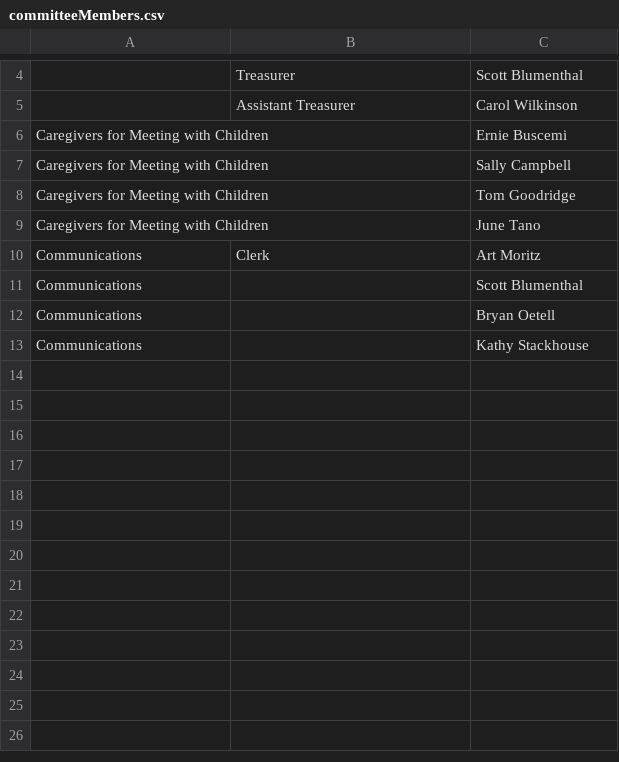
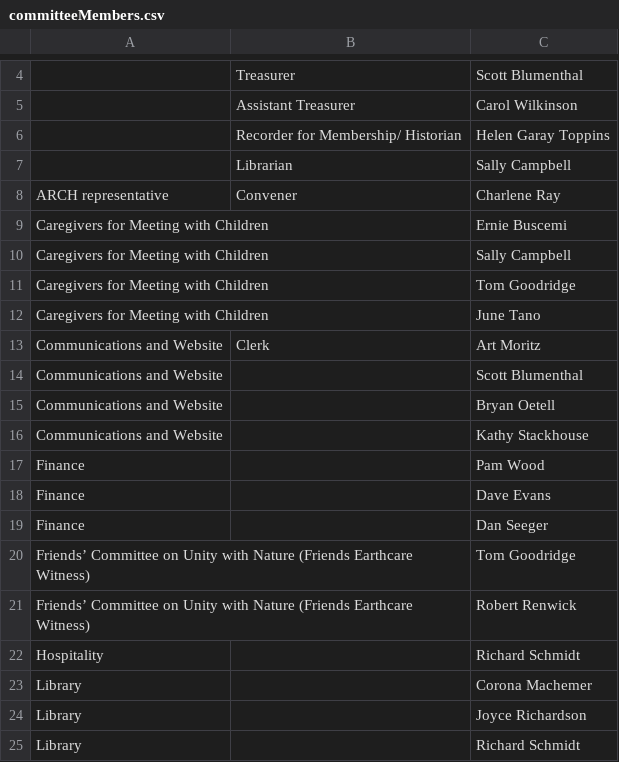
Before and after one commit to morningsidemeeting/morningsidemeeting.github.io, a CSV file: src/data/committeeMembers.csv, drawn as a sheet; only a part is shown, gaps mark what is left out; addresses are those after the commit; the diff covers the shown part only; the diff names each change by its address in the sheet, - before the commit and + after, or states it on an @@ line.

```diff
--- a/src/data/committeeMembers.csv
+++ b/src/data/committeeMembers.csv
+row 6:  | Recorder for Membership/ Historian | Helen Garay Toppins
+row 7:  | Librarian | Sally Campbell
+row 8: ARCH representative | Convener | Charlene Ray
-A13:A16: Communications
+A13:A16: Communications and Website
+row 17: Finance |  | Pam Wood
+row 18: Finance |  | Dave Evans
+row 19: Finance |  | Dan Seeger
+row 20: Friends’ Committee on Unity with Nature (Friends Earthcare Witness) |  | Tom Goodridge
+row 21: Friends’ Committee on Unity with Nature (Friends Earthcare Witness) |  | Robert Renwick
+row 22: Hospitality |  | Richard Schmidt
+row 23: Library |  | Corona Machemer
+row 24: Library |  | Joyce Richardson
+row 25: Library |  | Richard Schmidt
```
Also changed, not shown: 34 added rows elsewhere in this file, 3 other files.
